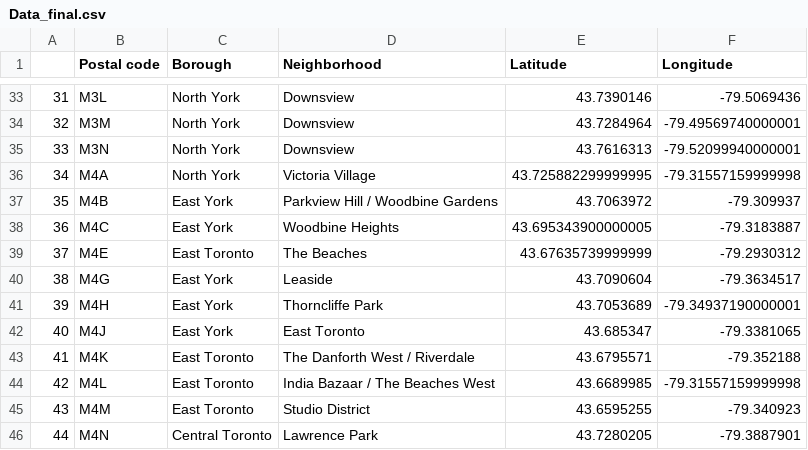
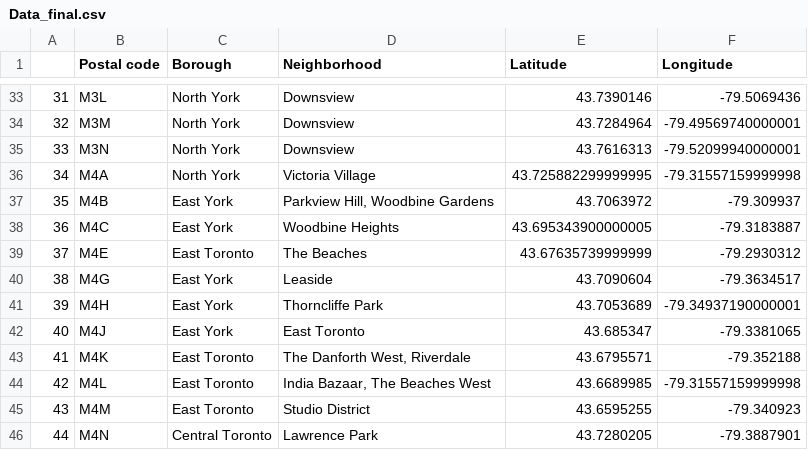
Before and after one commit to RiccardoGiro/IBM_ADSC_Project, a CSV file: Data/Data_final.csv, drawn as a sheet; only a part is shown, gaps mark what is left out; the diff covers the shown part only.

Commit message:
Add files via upload

```diff
--- a/Data/Data_final.csv
+++ b/Data/Data_final.csv
@@ -36,3 +36,3 @@
 34,M4A,North York,Victoria Village,43.725882299999995,-79.31557159999998
-35,M4B,East York,Parkview Hill / Woodbine Gardens,43.7063972,-79.309937
+35,M4B,East York,"Parkview Hill, Woodbine Gardens",43.7063972,-79.309937
 36,M4C,East York,Woodbine Heights,43.695343900000005,-79.3183887
@@ -42,4 +42,4 @@
 40,M4J,East York,East Toronto,43.685347,-79.3381065
-41,M4K,East Toronto,The Danforth West / Riverdale,43.6795571,-79.352188
-42,M4L,East Toronto,India Bazaar / The Beaches West,43.6689985,-79.31557159999998
+41,M4K,East Toronto,"The Danforth West, Riverdale",43.6795571,-79.352188
+42,M4L,East Toronto,"India Bazaar, The Beaches West",43.6689985,-79.31557159999998
 43,M4M,East Toronto,Studio District,43.6595255,-79.340923
```
Also changed, not shown: 52 edited cells elsewhere in this file.
